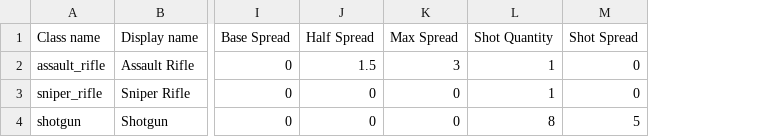
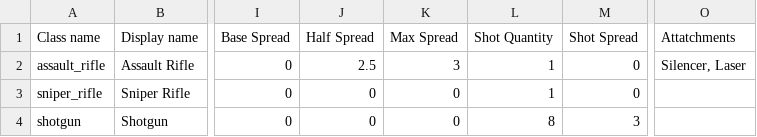
Before and after one commit to RebellionsRebellion/ToySoldiers, a CSV file: Assets/CSV Files/weapons.csv, drawn as a sheet; only a part is shown, gaps mark what is left out; the diff names each change by its address in the sheet, - before the commit and + after, or states it on an @@ line.

Commit message:
Added multi projectile support and spread
Added multi projectile support and spread for the shotgun

```diff
--- a/Assets/CSV Files/weapons.csv
+++ b/Assets/CSV Files/weapons.csv
+column O (Attatchments), row 2: Silencer, Laser
-J2 (Half Spread): 1.5
+J2 (Half Spread): 2.5
-M4 (Shot Spread): 5
+M4 (Shot Spread): 3
```
Also changed, not shown: 4 other files.
